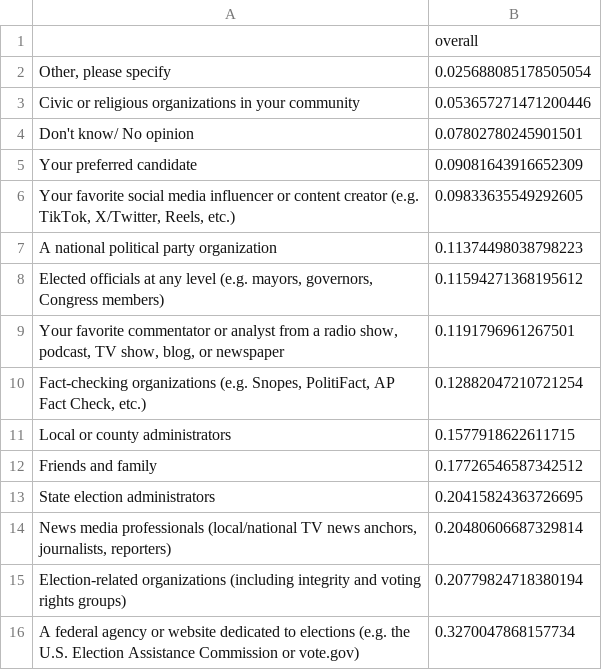
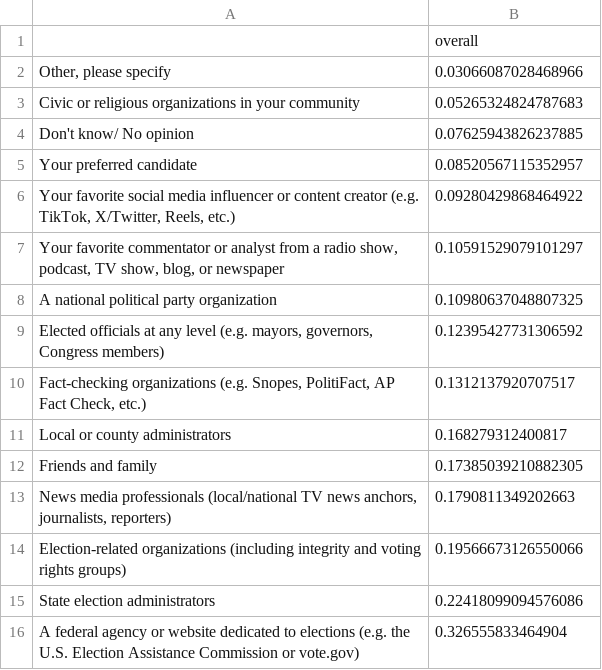
Before and after one commit to Bipartisan-Policy-Center/bpc-election-information-surveys, a CSV file: 2024/processed/BPC4.csv, drawn as a sheet.

```diff
--- a/2024/processed/BPC4.csv
+++ b/2024/processed/BPC4.csv
@@ -1,16 +1,16 @@
 ,overall
-"Other, please specify",0.025688085178505054
-Civic or religious organizations in your community,0.053657271471200446
-Don't know/ No opinion,0.07802780245901501
-Your preferred candidate,0.09081643916652309
-"Your favorite social media influencer or content creator (e.g. TikTok, X/Twitter, Reels, etc.)",0.09833635549292605
-A national political party organization,0.11374498038798223
-"Elected officials at any level (e.g. mayors, governors, Congress members)",0.11594271368195612
-"Your favorite commentator or analyst from a radio show, podcast, TV show, blog, or newspaper",0.1191796961267501
-"Fact-checking organizations (e.g. Snopes, PolitiFact, AP Fact Check, etc.)",0.12882047210721254
-Local or county administrators,0.1577918622611715
-Friends and family,0.17726546587342512
-State election administrators,0.20415824363726695
-"News media professionals (local/national TV news anchors, journalists, reporters)",0.20480606687329814
-Election-related organizations (including integrity and voting rights groups),0.20779824718380194
-A federal agency or website dedicated to elections (e.g. the U.S. Election Assistance Commission or vote.gov),0.3270047868157734
+"Other, please specify",0.03066087028468966
+Civic or religious organizations in your community,0.05265324824787683
+Don't know/ No opinion,0.07625943826237885
+Your preferred candidate,0.08520567115352957
+"Your favorite social media influencer or content creator (e.g. TikTok, X/Twitter, Reels, etc.)",0.09280429868464922
+"Your favorite commentator or analyst from a radio show, podcast, TV show, blog, or newspaper",0.10591529079101297
+A national political party organization,0.10980637048807325
+"Elected officials at any level (e.g. mayors, governors, Congress members)",0.12395427731306592
+"Fact-checking organizations (e.g. Snopes, PolitiFact, AP Fact Check, etc.)",0.1312137920707517
+Local or county administrators,0.168279312400817
+Friends and family,0.17385039210882305
+"News media professionals (local/national TV news anchors, journalists, reporters)",0.1790811349202663
+Election-related organizations (including integrity and voting rights groups),0.19566673126550066
+State election administrators,0.22418099094576086
+A federal agency or website dedicated to elections (e.g. the U.S. Election Assistance Commission or vote.gov),0.326555833464904
```
Also changed, not shown: 2024/charts/info_topthree.csv, 2 other files.
